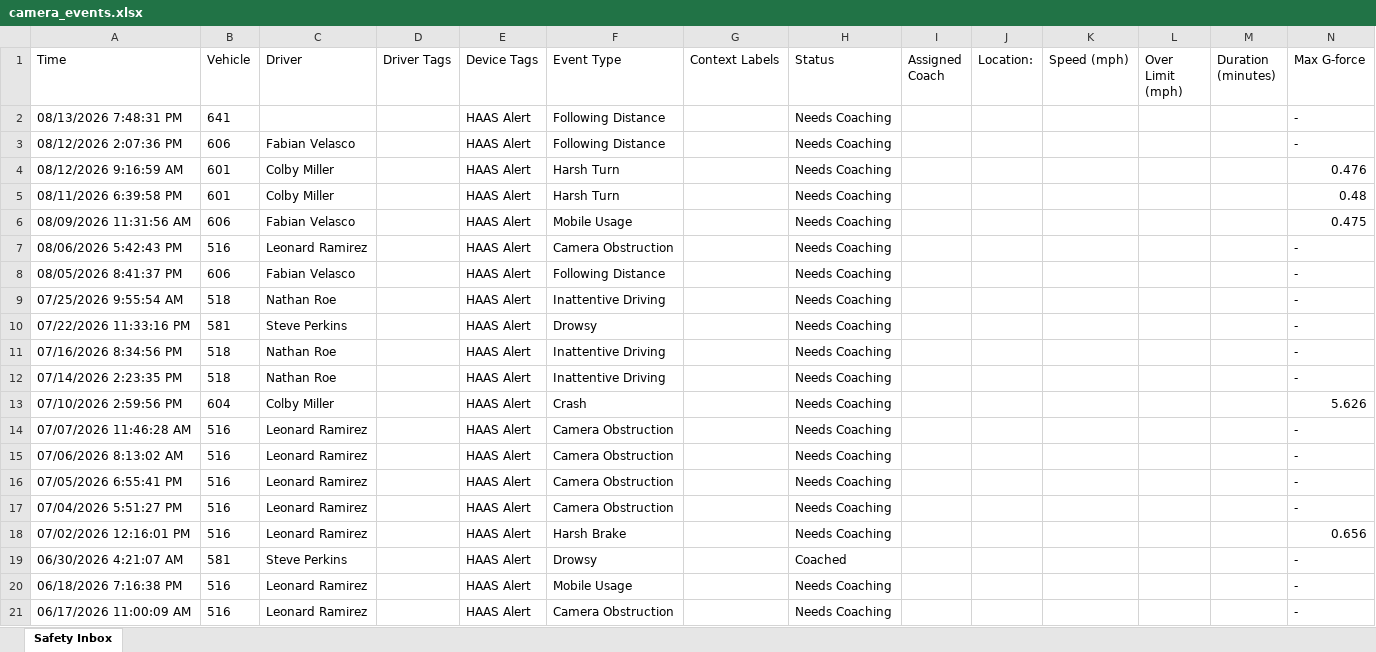
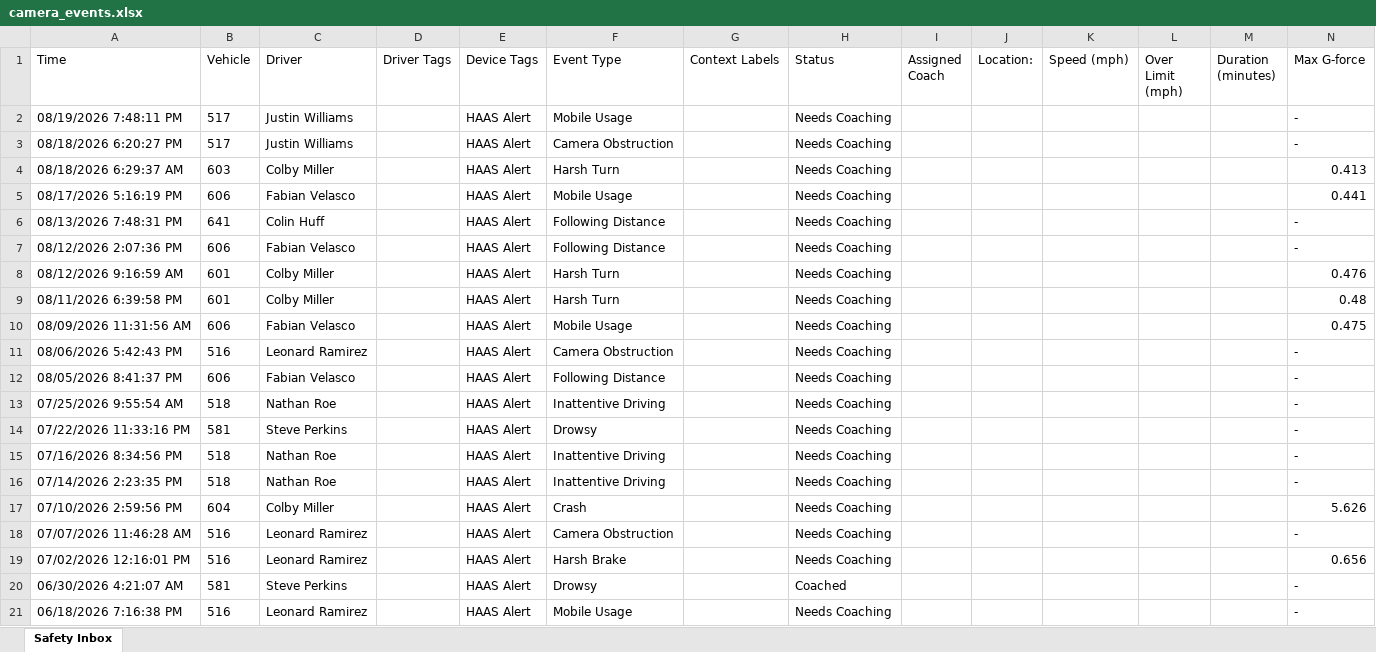
Before and after one commit to jmullins-DEN/neal-pool, an Excel workbook: camera_events.xlsx, sheet Safety Inbox, drawn as a sheet; only a part is shown; the shorter side is filled out with more unchanged rows; values as stored, in another font and other column widths than the file's, no borders; removed rows and columns are numbered as before the commit, all else as after; rows hold the shown columns only; the diff names each change by its address in the sheet, - before the commit and + after, or states it on an @@ line.

Commit message:
Weekly camera events update (Samsara API)

```diff
--- a/camera_events.xlsx (sheet Safety Inbox)
+++ b/camera_events.xlsx (sheet Safety Inbox)
+row 2: 08/19/2026 7:48:11 PM | 517 | Justin Williams |  | HAAS Alert | Mobile Usage |  | Needs Coaching |  |  |  |  |  | -
+row 3: 08/18/2026 6:20:27 PM | 517 | Justin Williams |  | HAAS Alert | Camera Obstruction |  | Needs Coaching |  |  |  |  |  | -
+row 4: 08/18/2026 6:29:37 AM | 603 | Colby Miller |  | HAAS Alert | Harsh Turn |  | Needs Coaching |  |  |  |  |  | 0.413
+row 5: 08/17/2026 5:16:19 PM | 606 | Fabian Velasco |  | HAAS Alert | Mobile Usage |  | Needs Coaching |  |  |  |  |  | 0.441
-C6 (Driver): (empty)
+C6 (Driver): Colin Huff
-row 15: 07/06/2026 8:13:02 AM | 516 | Leonard Ramirez |  | HAAS Alert | Camera Obstruction |  | Needs Coaching |  |  |  |  |  | -
-row 16: 07/05/2026 6:55:41 PM | 516 | Leonard Ramirez |  | HAAS Alert | Camera Obstruction |  | Needs Coaching |  |  |  |  |  | -
-row 17: 07/04/2026 5:51:27 PM | 516 | Leonard Ramirez |  | HAAS Alert | Camera Obstruction |  | Needs Coaching |  |  |  |  |  | -
```
